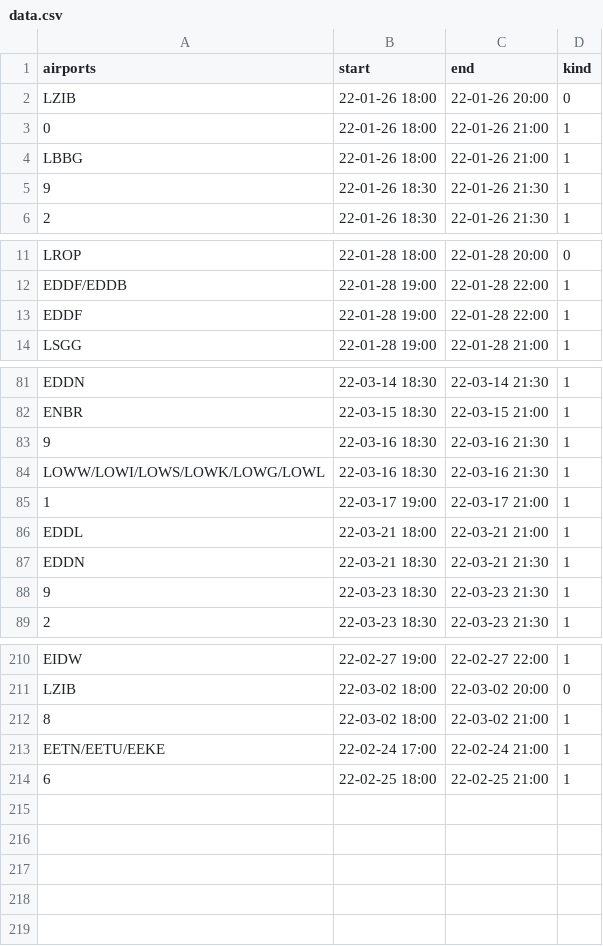
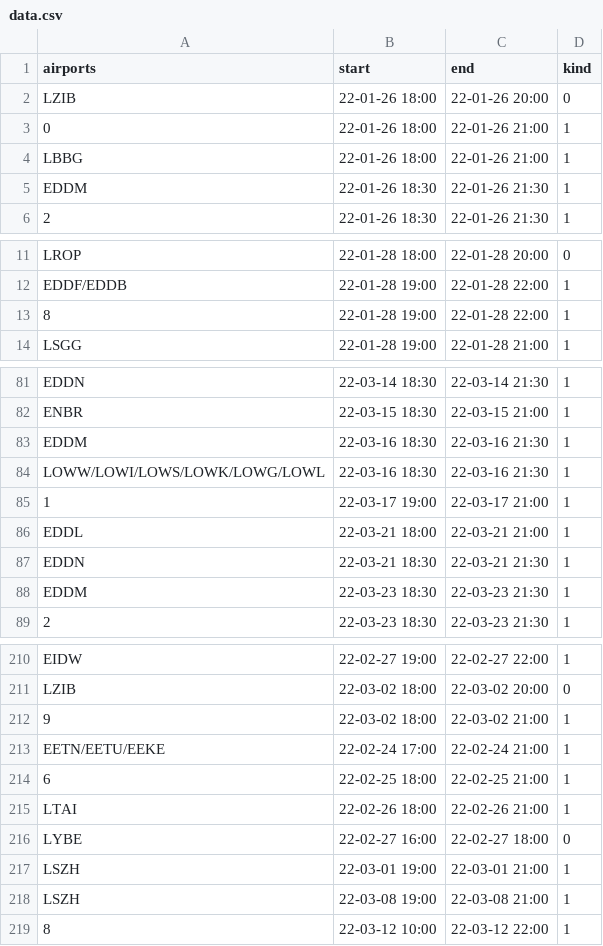
Before and after one commit to MatisseBE/VATSIMeventHISTORY, a CSV file: data.csv, drawn as a sheet; only a part is shown, gaps mark what is left out; the diff covers the shown part only.

Commit message:
committing files

```diff
--- a/data.csv
+++ b/data.csv
@@ -4,3 +4,3 @@ LZIB,22-01-26 18:00,22-01-26 20:00,0
 LBBG,22-01-26 18:00,22-01-26 21:00,1
-9,22-01-26 18:30,22-01-26 21:30,1
+EDDM,22-01-26 18:30,22-01-26 21:30,1
 2,22-01-26 18:30,22-01-26 21:30,1
@@ -12,3 +12,3 @@ LROP,22-01-28 18:00,22-01-28 20:00,0
 EDDF/EDDB,22-01-28 19:00,22-01-28 22:00,1
-EDDF,22-01-28 19:00,22-01-28 22:00,1
+8,22-01-28 19:00,22-01-28 22:00,1
 LSGG,22-01-28 19:00,22-01-28 21:00,1
@@ -82,3 +82,3 @@ EDDN,22-03-14 18:30,22-03-14 21:30,1
 ENBR,22-03-15 18:30,22-03-15 21:00,1
-9,22-03-16 18:30,22-03-16 21:30,1
+EDDM,22-03-16 18:30,22-03-16 21:30,1
 LOWW/LOWI/LOWS/LOWK/LOWG/LOWL,22-03-16 18:30,22-03-16 21:30,1
@@ -87,3 +87,3 @@ EDDL,22-03-21 18:00,22-03-21 21:00,1
 EDDN,22-03-21 18:30,22-03-21 21:30,1
-9,22-03-23 18:30,22-03-23 21:30,1
+EDDM,22-03-23 18:30,22-03-23 21:30,1
 2,22-03-23 18:30,22-03-23 21:30,1
@@ -211,4 +211,9 @@ EIDW,22-02-27 19:00,22-02-27 22:00,1
 LZIB,22-03-02 18:00,22-03-02 20:00,0
-8,22-03-02 18:00,22-03-02 21:00,1
+9,22-03-02 18:00,22-03-02 21:00,1
 EETN/EETU/EEKE,22-02-24 17:00,22-02-24 21:00,1
 6,22-02-25 18:00,22-02-25 21:00,1
+LTAI,22-02-26 18:00,22-02-26 21:00,1
+LYBE,22-02-27 16:00,22-02-27 18:00,0
+LSZH,22-03-01 19:00,22-03-01 21:00,1
+LSZH,22-03-08 19:00,22-03-08 21:00,1
+8,22-03-12 10:00,22-03-12 22:00,1
```
Also changed, not shown: 15 edited cells elsewhere in this file.
